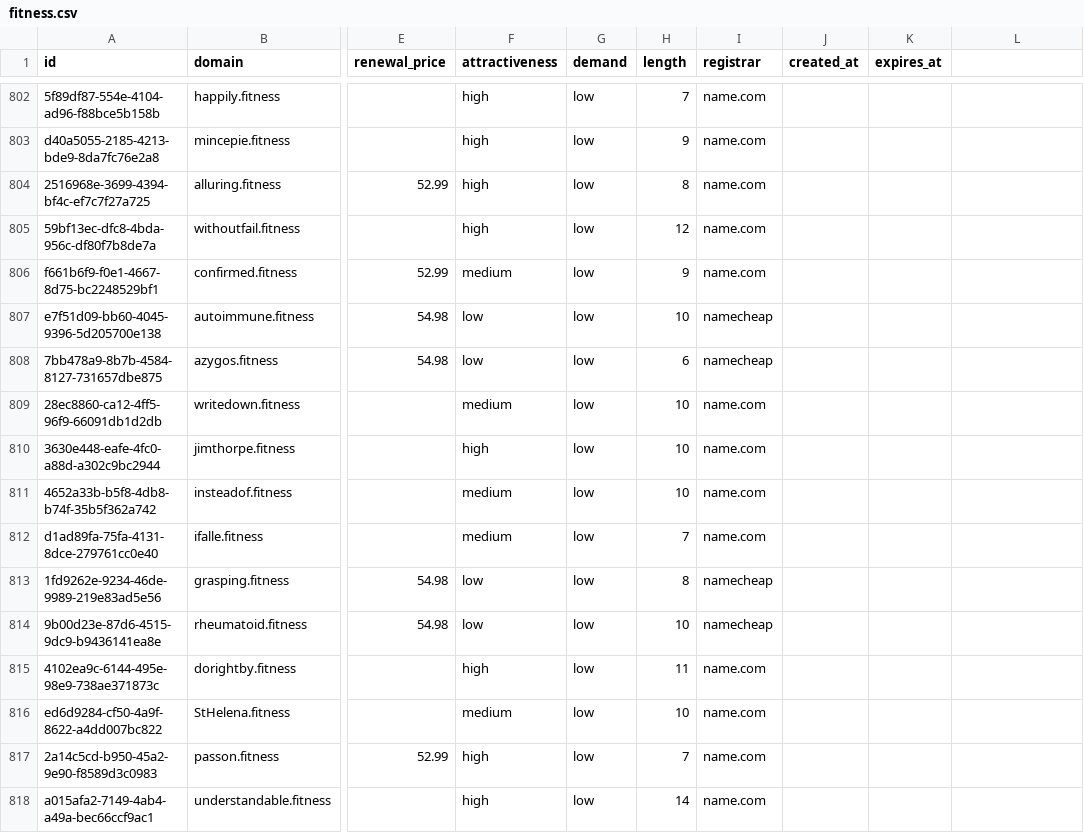
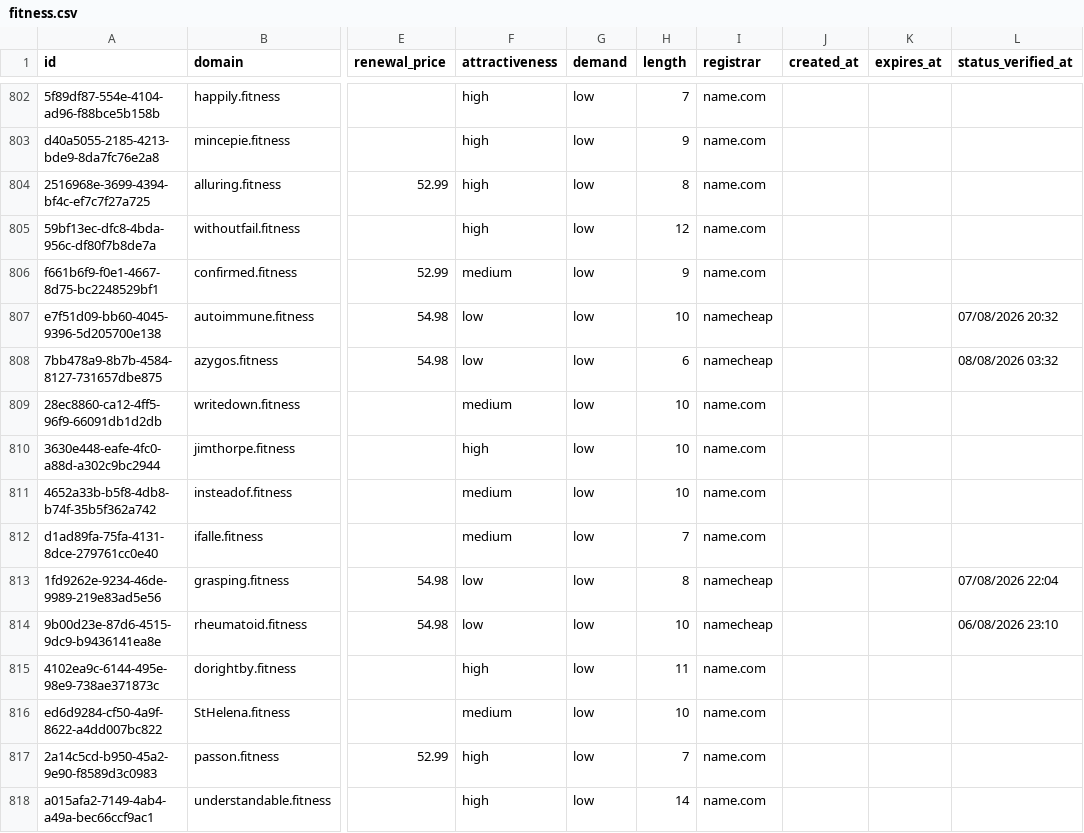
Before and after one commit to UniqueDomains/fitness-oneword-domains, a CSV file: fitness.csv, drawn as a sheet; only a part is shown, gaps mark what is left out; the diff covers the shown part only; the diff names each change by its address in the sheet, - before the commit and + after, or states it on an @@ line.

Commit message:
Domains update

```diff
--- a/fitness.csv
+++ b/fitness.csv
-L1: (empty)
+L1: status_verified_at
-L807 (status_verified_at): (empty)
+L807 (status_verified_at): 07/08/2026 20:32
-L808 (status_verified_at): (empty)
+L808 (status_verified_at): 08/08/2026 03:32
-L813 (status_verified_at): (empty)
+L813 (status_verified_at): 07/08/2026 22:04
-L814 (status_verified_at): (empty)
+L814 (status_verified_at): 06/08/2026 23:10
```
Also changed, not shown: 125 edited cells elsewhere in this file, 6 other files.
